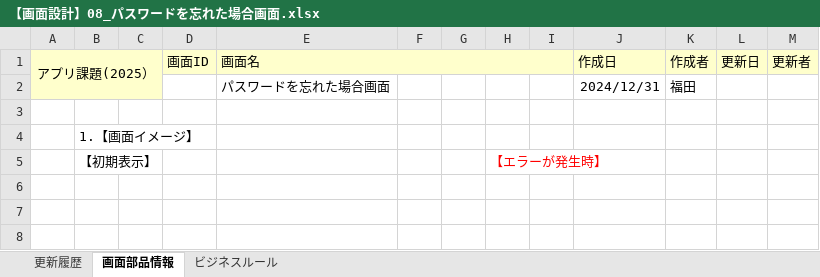
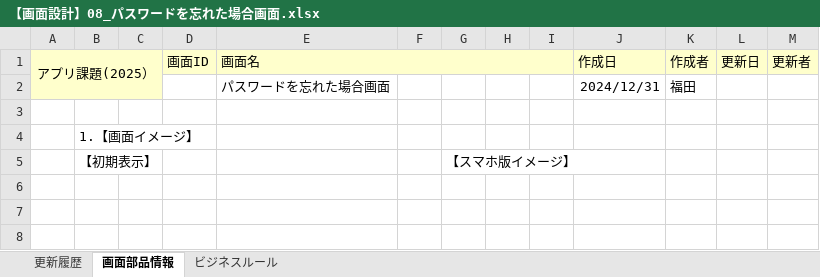
Before and after one commit to Fukuta-Y/Jashin_CAS_doc, an Excel workbook: 画面設計/【画面設計】08_パスワードを忘れた場合画面.xlsx, sheet 画面部品情報, drawn as a sheet; only a part is shown; values as stored, in another font and other column widths than the file's, no borders; charts and pictures not drawn; removed rows and columns are numbered as before the commit, all else as after; the diff names each change by its address in the sheet, - before the commit and + after, or states it on an @@ line.

```diff
--- a/画面設計/【画面設計】08_パスワードを忘れた場合画面.xlsx (sheet 画面部品情報)
+++ b/画面設計/【画面設計】08_パスワードを忘れた場合画面.xlsx (sheet 画面部品情報)
-row 5:  | 【初期表示】 |  |  |  |  |  | 【エラーが発生時】
+row 5:  | 【初期表示】 |  |  |  |  | 【スマホ版イメージ】
```
Also changed, not shown: charts or pictures, 画面設計/【画面設計】05_新規登録画面.xlsx, 画面設計/【画面設計】06_ユーザ管理.xlsx, 2 other files.
